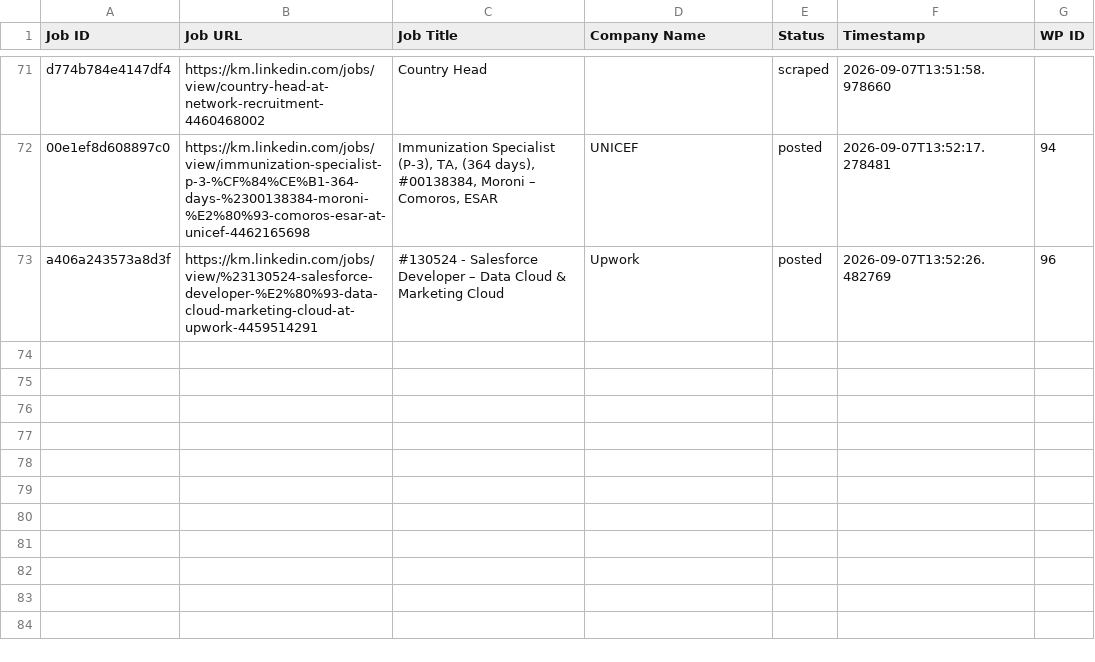
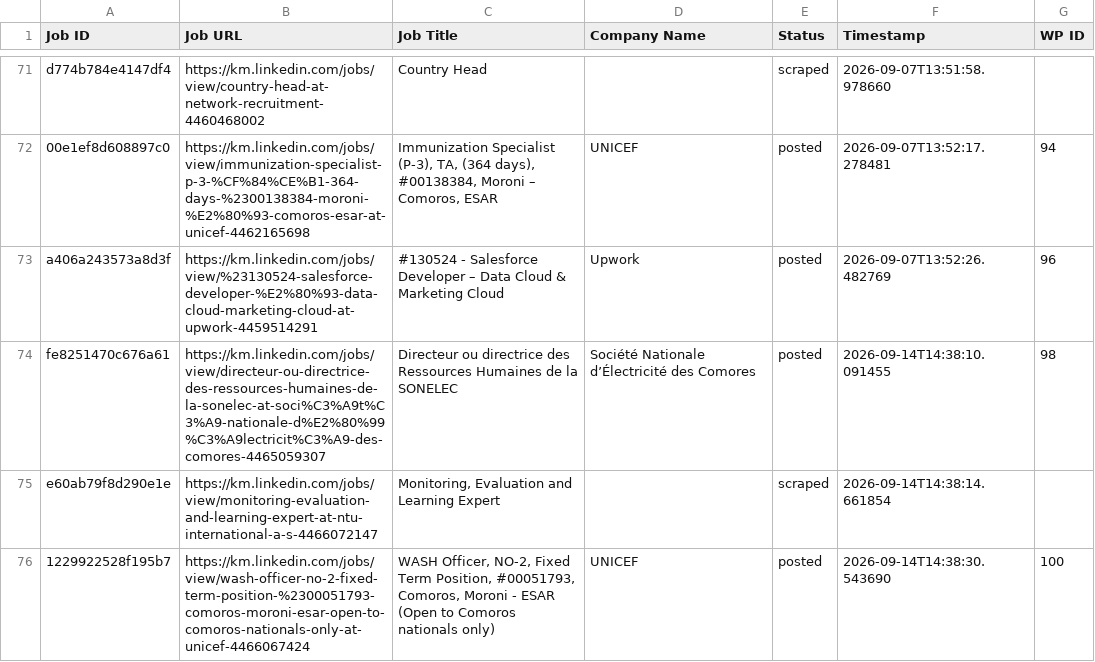
Before and after one commit to mimusdesign/km, a CSV file: processed_jobs.csv, drawn as a sheet; only a part is shown, gaps mark what is left out.

```diff
--- a/processed_jobs.csv
+++ b/processed_jobs.csv
@@ -73 +73,4 @@ d774b784e4147df4,https://km.linkedin.com/jobs/view/country-head-at-network-recru
 a406a243573a8d3f,https://km.linkedin.com/jobs/view/%23130524-salesforce-developer-%E2%80%93-data-cloud-marketing-cloud-at-upwork-4459514291,#130524 - Salesforce Developer – Data Cloud & Marketing Cloud,Upwork,posted,2026-09-07T13:52:26.482769,96
+fe8251470c676a61,https://km.linkedin.com/jobs/view/directeur-ou-directrice-des-ressources-humaines-de-la-sonelec-at-soci%C3%A9t%C3%A9-nationale-d%E2%80%99%C3%A9lectricit%C3%A9-des-comores-4465059307,Directeur ou directrice des Ressources Humaines de la SONELEC,Société Nationale d’Électricité des Comores,posted,2026-09-14T14:38:10.091455,98
+e60ab79f8d290e1e,https://km.linkedin.com/jobs/view/monitoring-evaluation-and-learning-expert-at-ntu-international-a-s-4466072147,"Monitoring, Evaluation and Learning Expert",,scraped,2026-09-14T14:38:14.661854,
+1229922528f195b7,https://km.linkedin.com/jobs/view/wash-officer-no-2-fixed-term-position-%2300051793-comoros-moroni-esar-open-to-comoros-nationals-only-at-unicef-4466067424,"WASH Officer, NO-2, Fixed Term Position, #00051793, Comoros, Moroni - ESAR (Open to Comoros nationals only)",UNICEF,posted,2026-09-14T14:38:30.543690,100
```
